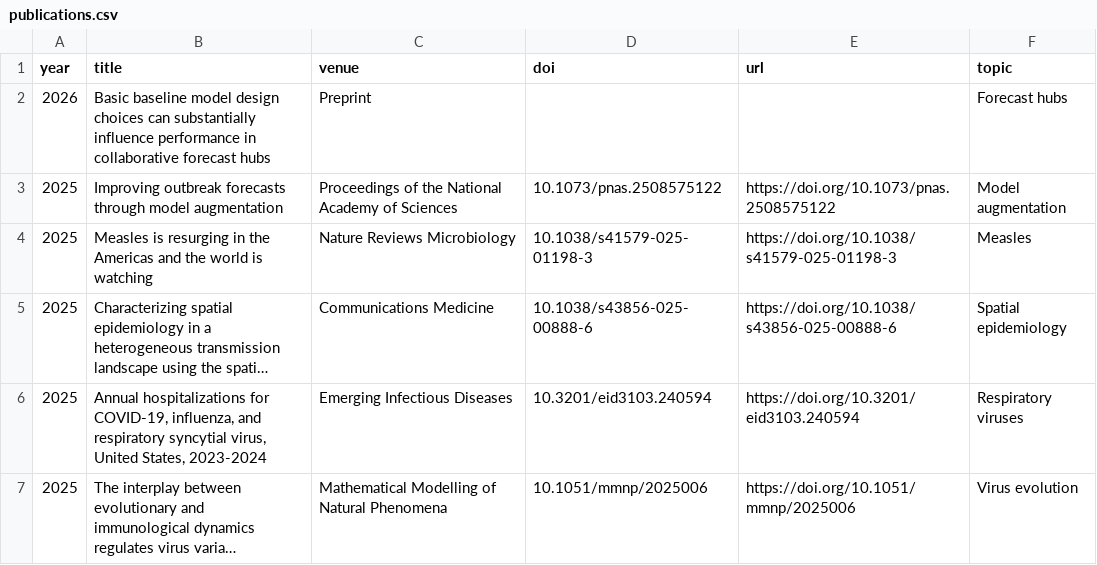
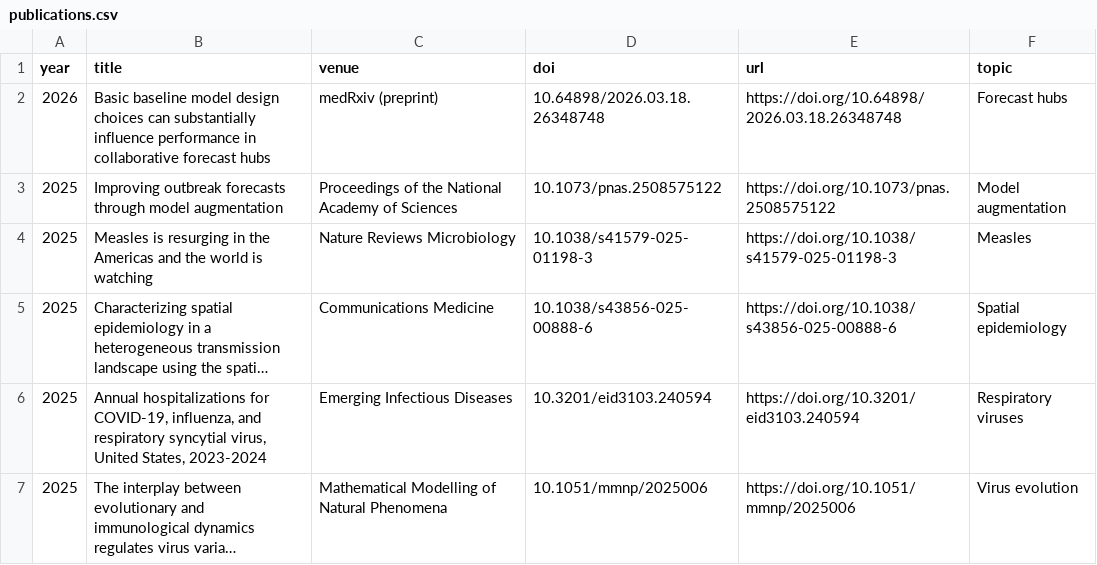
Before and after one commit to sjfox/foxlabwebsite, a CSV file: data/publications.csv, drawn as a sheet; only a part is shown; long unchanged cells end in ….

```diff
--- a/data/publications.csv
+++ b/data/publications.csv
@@ -1,3 +1,3 @@
 year,title,venue,doi,url,topic
-2026,"Basic baseline model design choices can substantially influence performance in collaborative forecast hubs","Preprint","","","Forecast hubs"
+2026,"Basic baseline model design choices can substantially influence performance in collaborative forecast hubs","medRxiv (preprint)","10.64898/2026.03.18.26348748","https://doi.org/10.64898/2026.03.18.26348748","Forecast hubs"
 2025,"Improving outbreak forecasts through model augmentation","Proceedings of the National Academy of Sciences","10.1073/pnas.2508575122","https://doi.org/10.1073/pnas.2508575122","Model augmentation"
```
Also changed, not shown: 25 other files.
